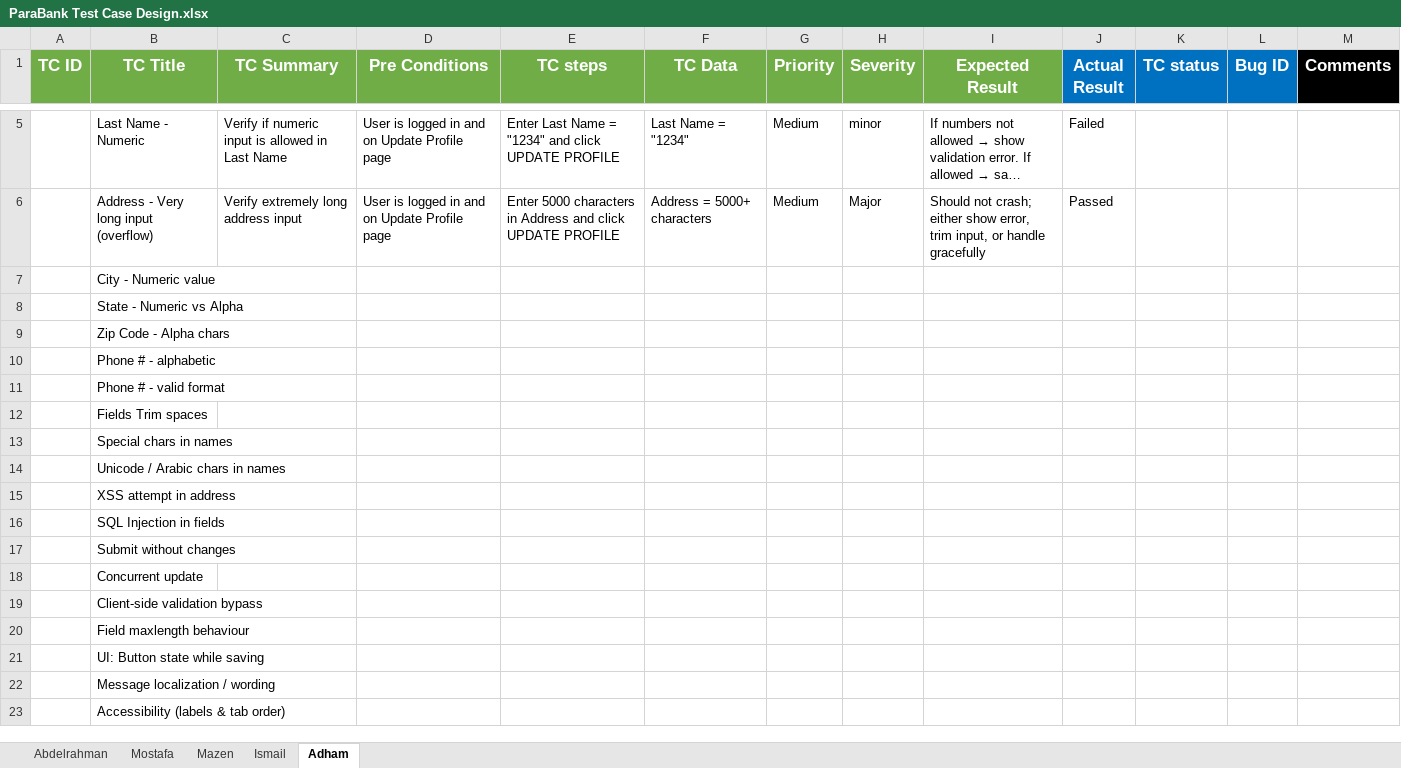
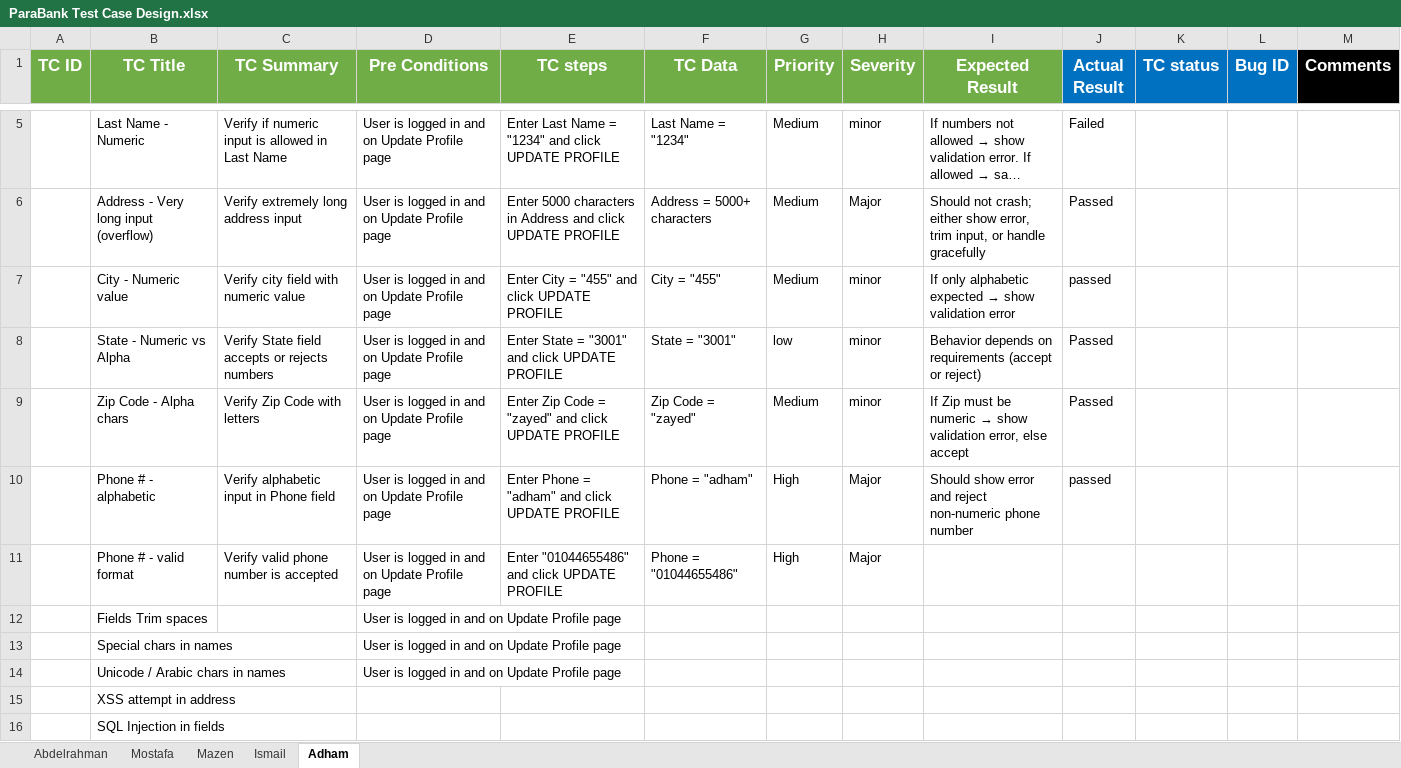
Before and after one commit to MostafaM117/depi_testing_project, an Excel workbook: ParaBank Test Case Design.xlsx, sheet Adham, drawn as a sheet; only a part is shown, gaps mark what is left out; the shorter side is filled out with more unchanged rows; long unchanged cells end in …; values as stored, in another font and other column widths than the file's, no borders; the diff names each change by its address in the sheet, - before the commit and + after, or states it on an @@ line.

```diff
--- a/ParaBank Test Case Design.xlsx (sheet Adham)
+++ b/ParaBank Test Case Design.xlsx (sheet Adham)
-C7 (TC Summary): (empty)
+C7 (TC Summary): Verify city field with numeric value
-D7:D14 (Pre Conditions): (empty)
+D7:D14 (Pre Conditions): User is logged in and on Update Profile page
-E7 (TC steps): (empty)
+E7 (TC steps): Enter City = "455" and click UPDATE PROFILE
-F7 (TC Data): (empty)
+F7 (TC Data): City = "455"
-G7 (Priority): (empty)
+G7 (Priority): Medium
-H7:H9 (Severity): (empty)
+H7:H9 (Severity): minor
@@ I7 (Expected Result): (empty) → If only alphabetic expected → show validation error @@
-J7 (Actual Result): (empty)
+J7 (Actual Result): passed
-C8 (TC Summary): (empty)
+C8 (TC Summary): Verify State field accepts or rejects numbers
-E8 (TC steps): (empty)
+E8 (TC steps): Enter State = "3001" and click UPDATE PROFILE
-F8 (TC Data): (empty)
+F8 (TC Data): State = "3001"
-G8 (Priority): (empty)
+G8 (Priority): low
-I8 (Expected Result): (empty)
+I8 (Expected Result): Behavior depends on requirements (accept or reject)
-J8:J9 (Actual Result): (empty)
+J8:J9 (Actual Result): Passed
-C9 (TC Summary): (empty)
+C9 (TC Summary): Verify Zip Code with letters
-E9 (TC steps): (empty)
+E9 (TC steps): Enter Zip Code = "zayed" and click UPDATE PROFILE
-F9 (TC Data): (empty)
+F9 (TC Data): Zip Code = "zayed"
-G9 (Priority): (empty)
+G9 (Priority): Medium
@@ I9 (Expected Result): (empty) → If Zip must be numeric → show validation error, else accept @@
-C10 (TC Summary): (empty)
+C10 (TC Summary): Verify alphabetic input in Phone field
-E10 (TC steps): (empty)
+E10 (TC steps): Enter Phone = "adham" and click UPDATE PROFILE
-F10 (TC Data): (empty)
+F10 (TC Data): Phone = "adham"
-G10:G11 (Priority): (empty)
+G10:G11 (Priority): High
-H10:H11 (Severity): (empty)
+H10:H11 (Severity): Major
-I10 (Expected Result): (empty)
+I10 (Expected Result): Should show error and reject non-numeric phone number
-J10 (Actual Result): (empty)
+J10 (Actual Result): passed
-C11 (TC Summary): (empty)
+C11 (TC Summary): Verify valid phone number is accepted
-E11 (TC steps): (empty)
+E11 (TC steps): Enter "01044655486" and click UPDATE PROFILE
-F11 (TC Data): (empty)
+F11 (TC Data): Phone = "01044655486"
```
Also changed, not shown: sheet Mostafa, ParaBank Bug Report.xlsx, 1 other file.
